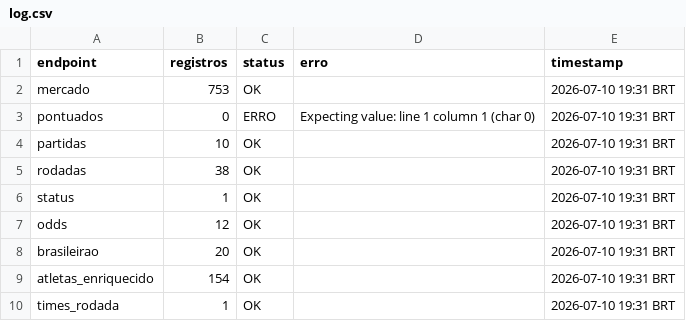
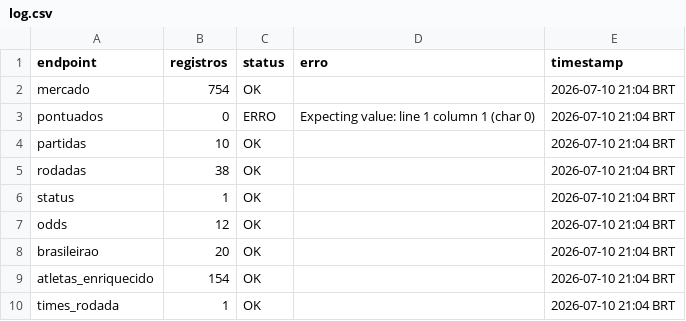
Before and after one commit to FilipeNamorato/extracaoCartola, a CSV file: docs/data/current/log.csv, drawn as a sheet.

```diff
--- a/docs/data/current/log.csv
+++ b/docs/data/current/log.csv
@@ -1,10 +1,10 @@
 endpoint,registros,status,erro,timestamp
-mercado,753,OK,,2026-07-10 19:31 BRT
-pontuados,0,ERRO,Expecting value: line 1 column 1 (char 0),2026-07-10 19:31 BRT
-partidas,10,OK,,2026-07-10 19:31 BRT
-rodadas,38,OK,,2026-07-10 19:31 BRT
-status,1,OK,,2026-07-10 19:31 BRT
-odds,12,OK,,2026-07-10 19:31 BRT
-brasileirao,20,OK,,2026-07-10 19:31 BRT
-atletas_enriquecido,154,OK,,2026-07-10 19:31 BRT
-times_rodada,1,OK,,2026-07-10 19:31 BRT
+mercado,754,OK,,2026-07-10 21:04 BRT
+pontuados,0,ERRO,Expecting value: line 1 column 1 (char 0),2026-07-10 21:04 BRT
+partidas,10,OK,,2026-07-10 21:04 BRT
+rodadas,38,OK,,2026-07-10 21:04 BRT
+status,1,OK,,2026-07-10 21:04 BRT
+odds,12,OK,,2026-07-10 21:04 BRT
+brasileirao,20,OK,,2026-07-10 21:04 BRT
+atletas_enriquecido,154,OK,,2026-07-10 21:04 BRT
+times_rodada,1,OK,,2026-07-10 21:04 BRT
```
Also changed, not shown: docs/data/current/atletas.csv, docs/data/current/mercado.csv, 10 other files.
